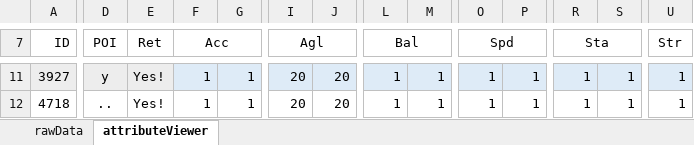
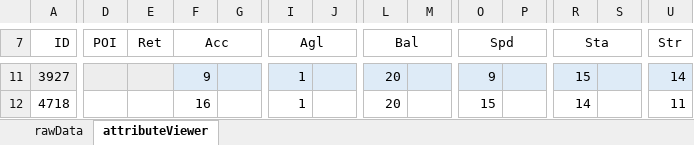
Before and after one commit to kwils92/attributeTracker_ehm, an Excel workbook: EHM Attribute Tracker/attributeTracker.xlsm, sheet attributeViewer, drawn as a sheet; only a part is shown, gaps mark what is left out; values as stored, in another font and other column widths than the file's, no borders; charts and pictures and conditional formats not drawn; the diff covers the shown part only; the diff names each change by its address in the sheet, - before the commit and + after, or states it on an @@ line.

```diff
--- a/EHM Attribute Tracker/attributeTracker.xlsm (sheet attributeViewer)
+++ b/EHM Attribute Tracker/attributeTracker.xlsm (sheet attributeViewer)
-D11 (POI): y
+D11 (POI): (empty)
-E11:E12 (Ret): Yes!
+E11:E12 (Ret): (empty)
-F11 (Acc): 1
+F11 (Acc): 9
-G11:G12: 1
+G11:G12: (empty)
-I11:I12 (Agl): 20
+I11:I12 (Agl): 1
-J11:J12: 20
+J11:J12: (empty)
-L11:L12 (Bal): 1
+L11:L12 (Bal): 20
-M11:M12: 1
+M11:M12: (empty)
-O11 (Spd): 1
+O11 (Spd): 9
-P11:P12: 1
+P11:P12: (empty)
-R11 (Sta): 1
+R11 (Sta): 15
-S11:S12: 1
+S11:S12: (empty)
-U11 (Str): 1
+U11 (Str): 14
-D12 (POI): ..
+D12 (POI): (empty)
-F12 (Acc): 1
+F12 (Acc): 16
-O12 (Spd): 1
+O12 (Spd): 15
-R12 (Sta): 1
+R12 (Sta): 14
-U12 (Str): 1
+U12 (Str): 11
```
Also changed, not shown: 1 added row, 1 removed row, 692 edited cells and cell formats elsewhere in this sheet, sheet rawData, charts or pictures, 1 other file.
